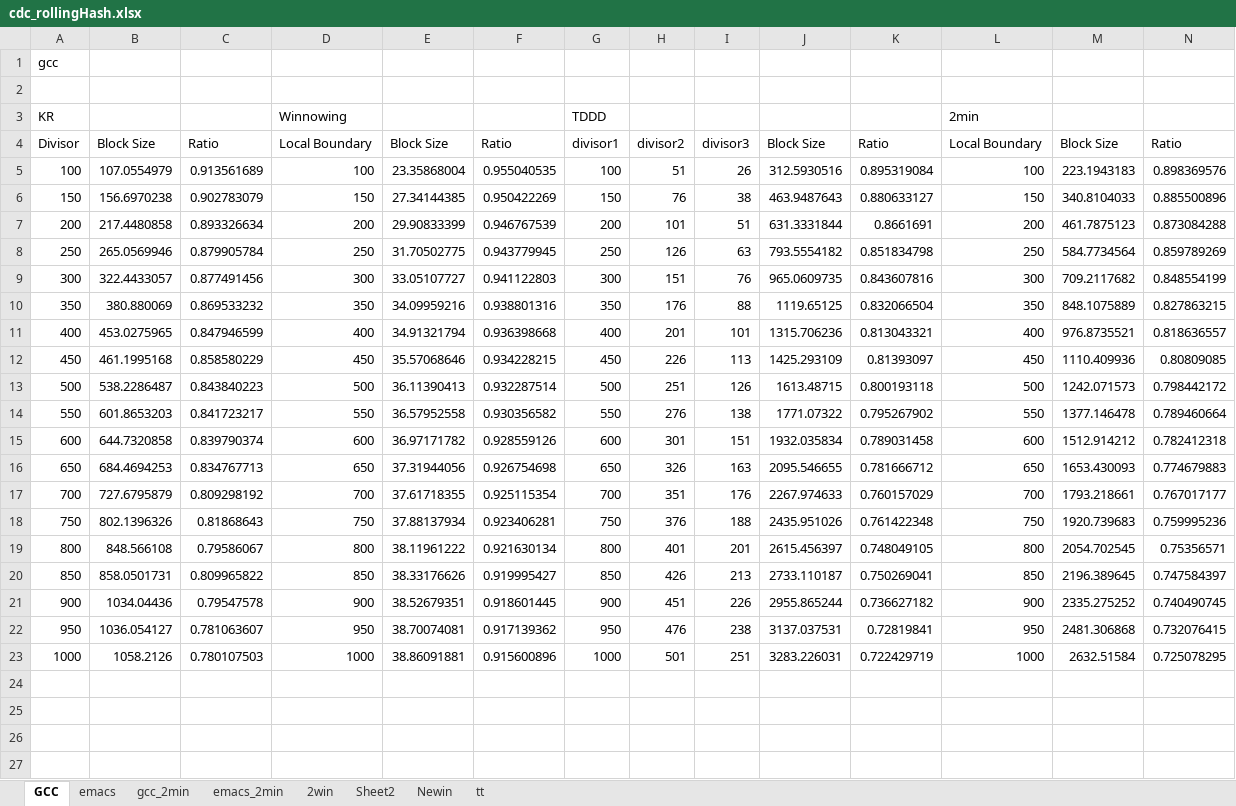
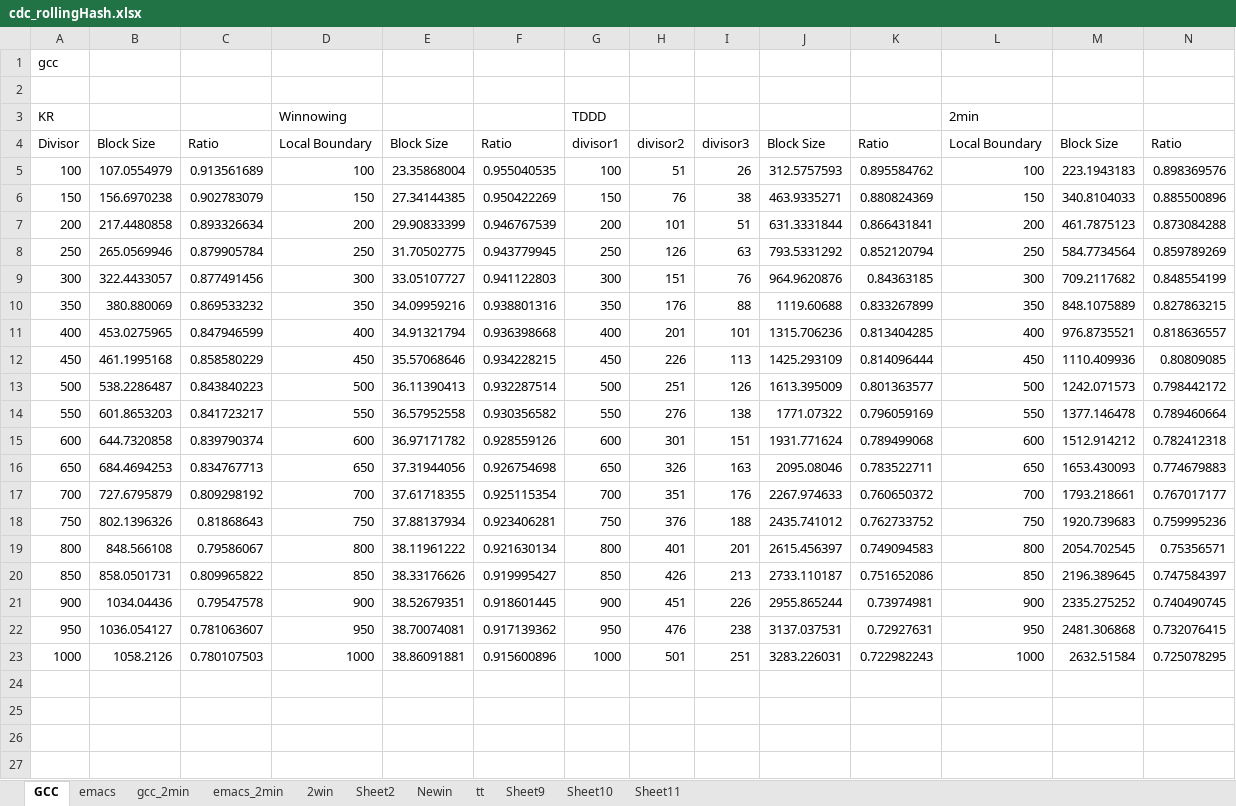
Before and after one commit to therealshah/Thesis, an Excel workbook: graphs/cdc_rollingHash.xlsx, sheet GCC, drawn as a sheet; only a part is shown; values as stored, in another font and other column widths than the file's, no borders; charts and pictures not drawn; the diff covers the shown part only; the diff names each change by its address in the sheet, - before the commit and + after, or states it on an @@ line.

```diff
--- a/graphs/cdc_rollingHash.xlsx (sheet GCC)
+++ b/graphs/cdc_rollingHash.xlsx (sheet GCC)
+sheet tab: Sheet9
+sheet tab: Sheet10
+sheet tab: Sheet11
-J5: 312.5930516
+J5: 312.5757593
-K5: 0.895319084
+K5: 0.895584762
-J6: 463.9487643
+J6: 463.9335271
-K6: 0.880633127
+K6: 0.880824369
-K7: 0.8661691
+K7: 0.866431841
-J8: 793.5554182
+J8: 793.5331292
-K8: 0.851834798
+K8: 0.852120794
-J9: 965.0609735
+J9: 964.9620876
-K9: 0.843607816
+K9: 0.84363185
-J10: 1119.65125
+J10: 1119.60688
-K10: 0.832066504
+K10: 0.833267899
-K11: 0.813043321
+K11: 0.813404285
-K12: 0.81393097
+K12: 0.814096444
-J13: 1613.48715
+J13: 1613.395009
-K13: 0.800193118
+K13: 0.801363577
-K14: 0.795267902
+K14: 0.796059169
-J15: 1932.035834
+J15: 1931.771624
-K15: 0.789031458
+K15: 0.789499068
-J16: 2095.546655
+J16: 2095.08046
-K16: 0.781666712
+K16: 0.783522711
-K17: 0.760157029
+K17: 0.760650372
-J18: 2435.951026
+J18: 2435.741012
-K18: 0.761422348
+K18: 0.762733752
-K19: 0.748049105
+K19: 0.749094583
-K20: 0.750269041
+K20: 0.751652086
-K21: 0.736627182
+K21: 0.73974981
-K22: 0.72819841
+K22: 0.72927631
-K23: 0.722429719
+K23: 0.722982243
+row 24: (empty)
+row 25: (empty)
+row 26: (empty)
+row 27: (empty)
```
Also changed, not shown: 28 added rows elsewhere in this sheet, charts or pictures, 21 other files.
